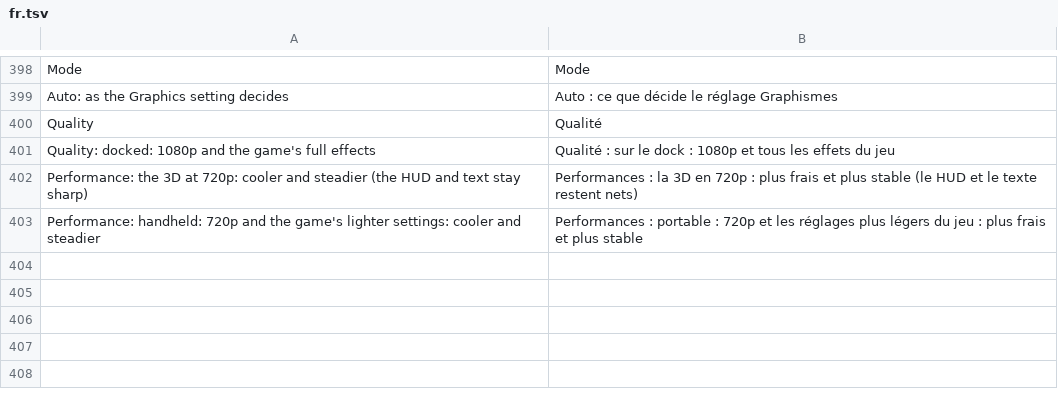
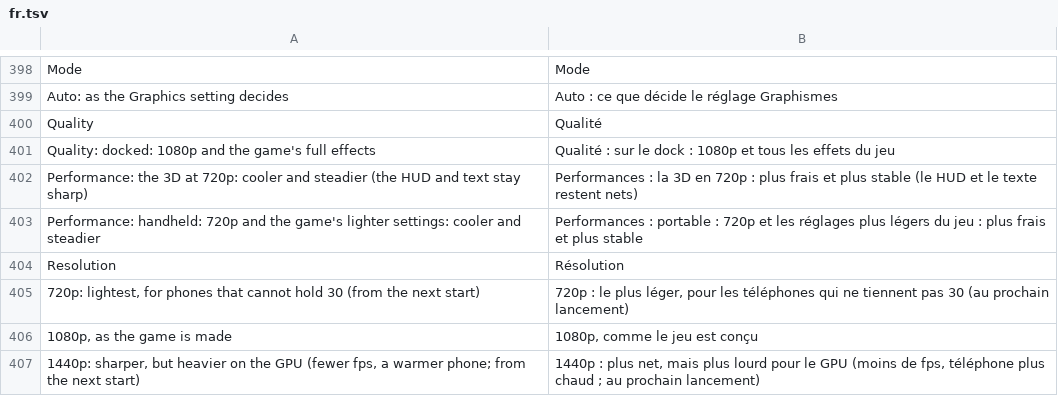
Before and after one commit to drglitchyphd/Galar-Native-Android, a TSV file: dm/android/app/assets/lang/fr.tsv, drawn as a sheet; only a part is shown, gaps mark what is left out.

Commit message:
Resolution for Sword / Shield: 720p / 1080p / 1440p (TV mode, from the next start)
The graphics config constructor packs the TV window as MOVZ X9 #1920 /
MOVK X9 #1080, LSL #32 at main+0x5e860c/10 and the inlined copy at
+0x5e871c/28 (same words in both games, checked). DM_GALAR_RES=720 / 1440
rewrites both; handheld keeps 1280x720; the true aspect ratio stays out
when a resolution is chosen. Not yet run on a phone (1440p: 78 % more
render-target memory).

```diff
--- a/dm/android/app/assets/lang/fr.tsv
+++ b/dm/android/app/assets/lang/fr.tsv
@@ -403 +403,5 @@ Performance: the 3D at 720p: cooler and steadier (the HUD and text stay sharp)	P
 Performance: handheld: 720p and the game's lighter settings: cooler and steadier	Performances : portable : 720p et les réglages plus légers du jeu : plus frais et plus stable
+Resolution	Résolution
+720p: lightest, for phones that cannot hold 30 (from the next start)	720p : le plus léger, pour les téléphones qui ne tiennent pas 30 (au prochain lancement)
+1080p, as the game is made	1080p, comme le jeu est conçu
+1440p: sharper, but heavier on the GPU (fewer fps, a warmer phone; from the next start)	1440p : plus net, mais plus lourd pour le GPU (moins de fps, téléphone plus chaud ; au prochain lancement)
```
Also changed, not shown: dm/android/app/assets/lang/es.tsv, dm/android/app/assets/lang/ja.tsv, 3 other files.
